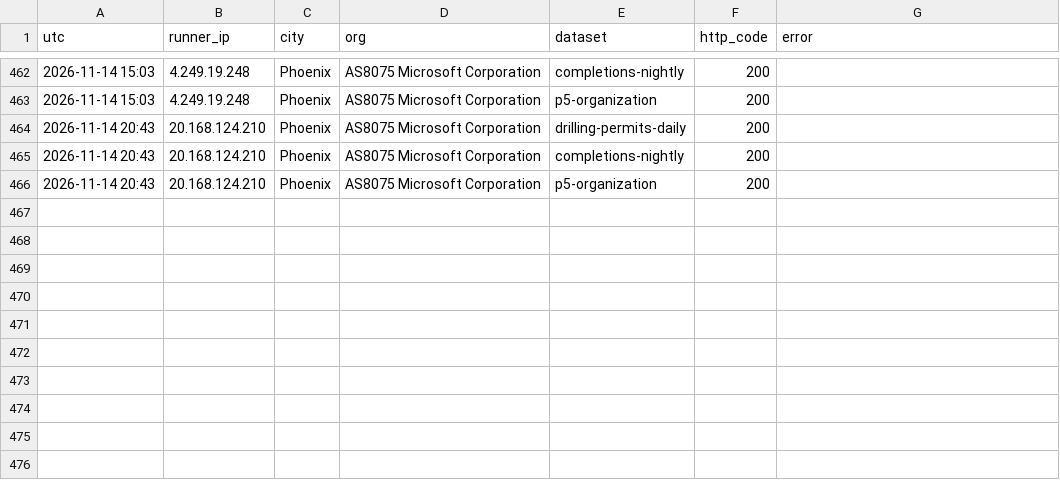
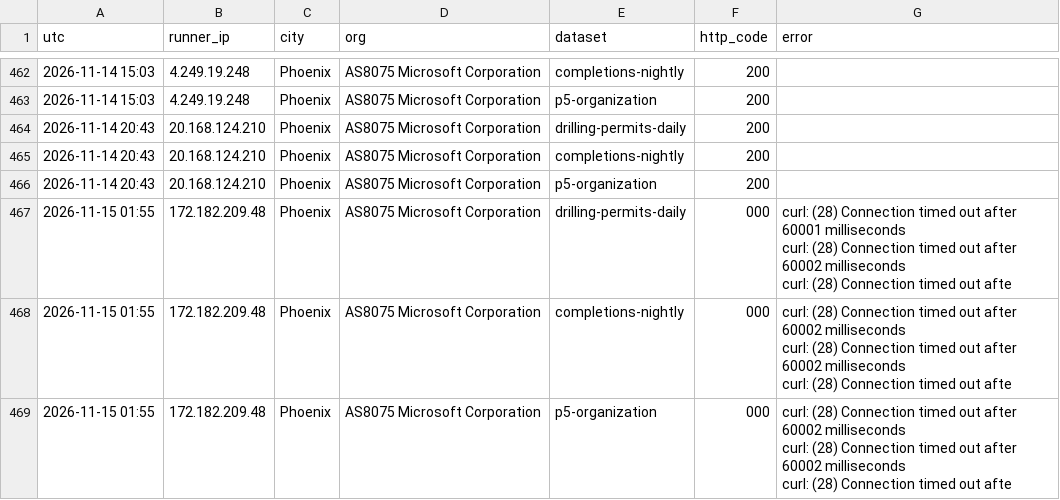
Before and after one commit to fpciulla-cpu/permian-well-tracker, a CSV file: probe/output/tx_monitor_log.csv, drawn as a sheet; only a part is shown, gaps mark what is left out; ↵ is a line break in a cell; the diff names each change by its address in the sheet, - before the commit and + after, or states it on an @@ line.

```diff
--- a/probe/output/tx_monitor_log.csv
+++ b/probe/output/tx_monitor_log.csv
+row 467: 2026-11-15 01:55 | 172.182.209.48 | Phoenix | AS8075 Microsoft Corporation | drilling-permits-daily | 000 | curl: (28) Connection timed out after 60001 milliseconds ↵ curl: (28) Connection timed out after 60002 milliseconds ↵ curl: (28) Connection timed out afte
+row 468: 2026-11-15 01:55 | 172.182.209.48 | Phoenix | AS8075 Microsoft Corporation | completions-nightly | 000 | curl: (28) Connection timed out after 60002 milliseconds ↵ curl: (28) Connection timed out after 60002 milliseconds ↵ curl: (28) Connection timed out afte
+row 469: 2026-11-15 01:55 | 172.182.209.48 | Phoenix | AS8075 Microsoft Corporation | p5-organization | 000 | curl: (28) Connection timed out after 60002 milliseconds ↵ curl: (28) Connection timed out after 60002 milliseconds ↵ curl: (28) Connection timed out afte
```
